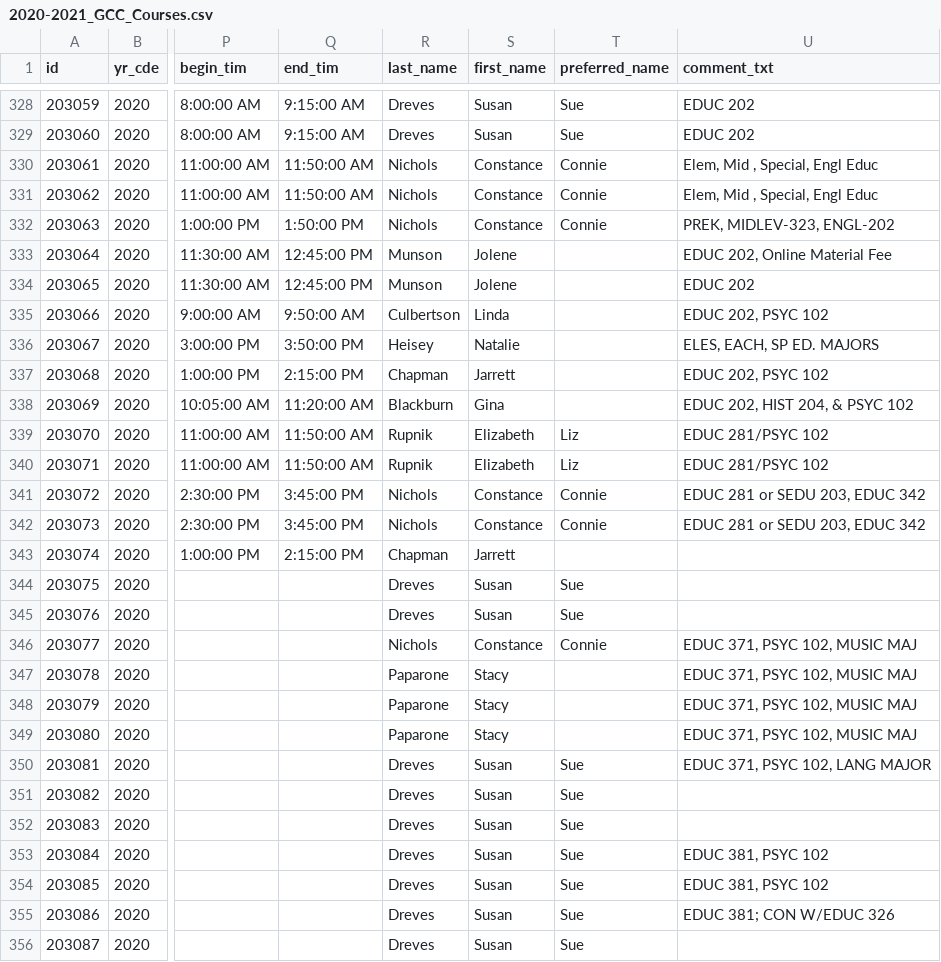
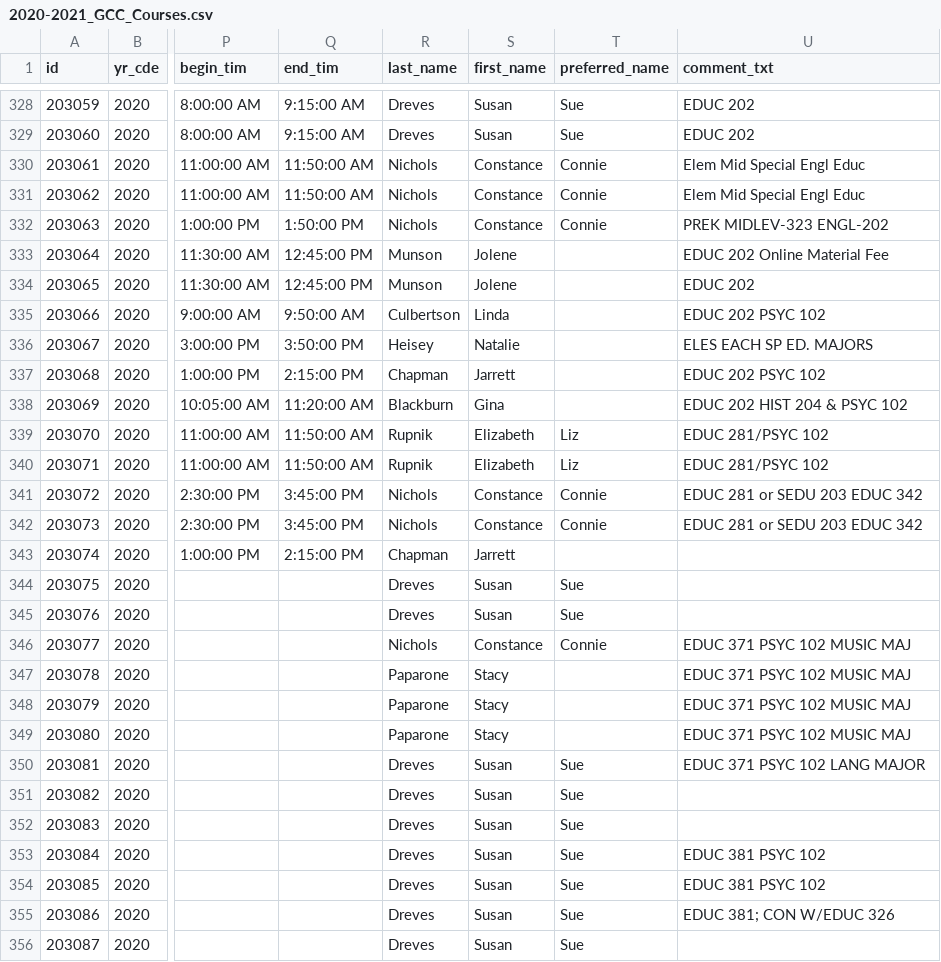
Before and after one commit to ncacioppo/BugBusters, a CSV file: 2020-2021_GCC_Courses.csv, drawn as a sheet; only a part is shown, gaps mark what is left out; the diff covers the shown part only; the diff names each change by its address in the sheet, - before the commit and + after, or states it on an @@ line.

```diff
--- a/2020-2021_GCC_Courses.csv
+++ b/2020-2021_GCC_Courses.csv
-U330:U331 (comment_txt): Elem, Mid , Special, Engl Educ
+U330:U331 (comment_txt): Elem Mid Special Engl Educ
-U332 (comment_txt): PREK, MIDLEV-323, ENGL-202
+U332 (comment_txt): PREK MIDLEV-323 ENGL-202
-U333 (comment_txt): EDUC 202, Online Material Fee
+U333 (comment_txt): EDUC 202 Online Material Fee
-U335 (comment_txt): EDUC 202, PSYC 102
+U335 (comment_txt): EDUC 202 PSYC 102
-U336 (comment_txt): ELES, EACH, SP ED. MAJORS
+U336 (comment_txt): ELES EACH SP ED. MAJORS
-U337 (comment_txt): EDUC 202, PSYC 102
+U337 (comment_txt): EDUC 202 PSYC 102
-U338 (comment_txt): EDUC 202, HIST 204, & PSYC 102
+U338 (comment_txt): EDUC 202 HIST 204 & PSYC 102
-U341:U342 (comment_txt): EDUC 281 or SEDU 203, EDUC 342
+U341:U342 (comment_txt): EDUC 281 or SEDU 203 EDUC 342
-U346:U349 (comment_txt): EDUC 371, PSYC 102, MUSIC MAJ
+U346:U349 (comment_txt): EDUC 371 PSYC 102 MUSIC MAJ
-U350 (comment_txt): EDUC 371, PSYC 102, LANG MAJOR
+U350 (comment_txt): EDUC 371 PSYC 102 LANG MAJOR
-U353:U354 (comment_txt): EDUC 381, PSYC 102
+U353:U354 (comment_txt): EDUC 381 PSYC 102
```
Also changed, not shown: 166 edited cells elsewhere in this file, 2018-2019_GCC_Courses.csv, 2019-2020_GCC_Courses.csv, 2 other files.
